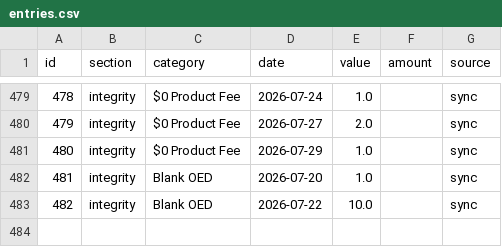
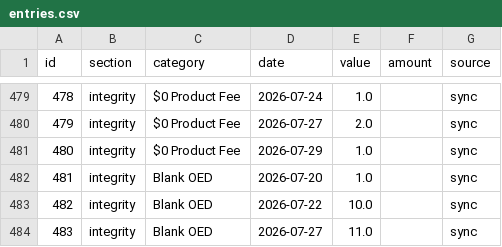
Before and after one commit to arojasb12/ncd-scrub-dashboard, a CSV file: data/entries.csv, drawn as a sheet; only a part is shown, gaps mark what is left out; the diff names each change by its address in the sheet, - before the commit and + after, or states it on an @@ line.

Commit message:
Update entries.csv (483 entries)

```diff
--- a/data/entries.csv
+++ b/data/entries.csv
+row 484: 483 | integrity | Blank OED | 2026-07-27 | 11.0 |  | sync
```
